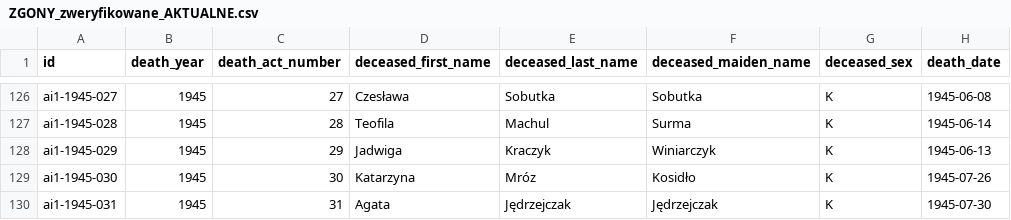
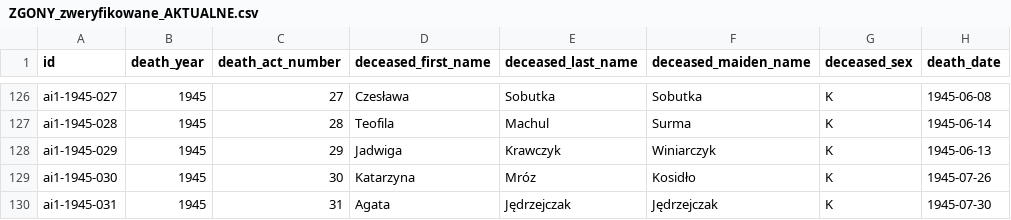
Before and after one commit to toxiconus/genealog-indexer-v7.1, a CSV file: public/konsolidacja/haiku/ZGONY_zweryfikowane_AKTUALNE.csv, drawn as a sheet; only a part is shown, gaps mark what is left out; the diff names each change by its address in the sheet, - before the commit and + after, or states it on an @@ line.

```diff
--- a/public/konsolidacja/haiku/ZGONY_zweryfikowane_AKTUALNE.csv
+++ b/public/konsolidacja/haiku/ZGONY_zweryfikowane_AKTUALNE.csv
-E128 (deceased_last_name): Kraczyk
+E128 (deceased_last_name): Krawczyk
```
Also changed, not shown: 1 other file.
